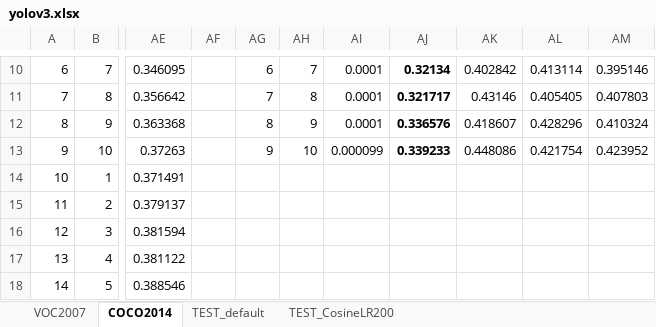
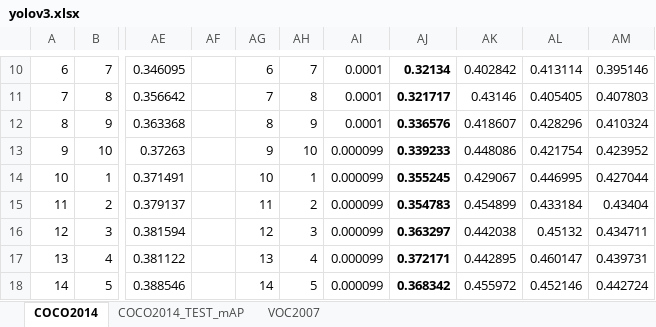
Before and after one commit to bomsoo-kim/object_detector, an Excel workbook: yolov3.xlsx, sheet COCO2014, drawn as a sheet; only a part is shown, gaps mark what is left out; values as stored, in another font and other column widths than the file's, no borders; charts and pictures not drawn; the diff covers the shown part only; the diff names each change by its address in the sheet, - before the commit and + after, or states it on an @@ line.

```diff
--- a/yolov3.xlsx (sheet COCO2014)
+++ b/yolov3.xlsx (sheet COCO2014)
-sheet tab: TEST_default
+sheet tab: COCO2014_TEST_mAP
-sheet tab: TEST_CosineLR200
@@ sheet tab order changed: COCO2014 | COCO2014_TEST_mAP | VOC2007 @@
-AG14: (empty)
+AG14: 10
-AH14: (empty)
+AH14: 1
-AI14:AI18: (empty)
+AI14:AI18: 0.000099
-AJ14: (empty)
+AJ14: 0.355245
-AK14: (empty)
+AK14: 0.429067
-AL14: (empty)
+AL14: 0.446995
-AM14: (empty)
+AM14: 0.427044
-AG15: (empty)
+AG15: 11
-AH15: (empty)
+AH15: 2
-AJ15: (empty)
+AJ15: 0.354783
-AK15: (empty)
+AK15: 0.454899
-AL15: (empty)
+AL15: 0.433184
-AM15: (empty)
+AM15: 0.43404
-AG16: (empty)
+AG16: 12
-AH16: (empty)
+AH16: 3
-AJ16: (empty)
+AJ16: 0.363297
-AK16: (empty)
+AK16: 0.442038
-AL16: (empty)
+AL16: 0.45132
-AM16: (empty)
+AM16: 0.434711
-AG17: (empty)
+AG17: 13
-AH17: (empty)
+AH17: 4
-AJ17: (empty)
+AJ17: 0.372171
-AK17: (empty)
+AK17: 0.442895
-AL17: (empty)
+AL17: 0.460147
-AM17: (empty)
+AM17: 0.439731
-AG18: (empty)
+AG18: 14
-AH18: (empty)
+AH18: 5
-AJ18: (empty)
+AJ18: 0.368342
-AK18: (empty)
+AK18: 0.455972
-AL18: (empty)
+AL18: 0.452146
-AM18: (empty)
+AM18: 0.442724
```
Also changed, not shown: 675 edited cells and cell formats elsewhere in this sheet, sheet VOC2007, sheet COCO2014_TEST_mAP, formulas that keep their value, hidden cells, charts or pictures, 9 other files.
